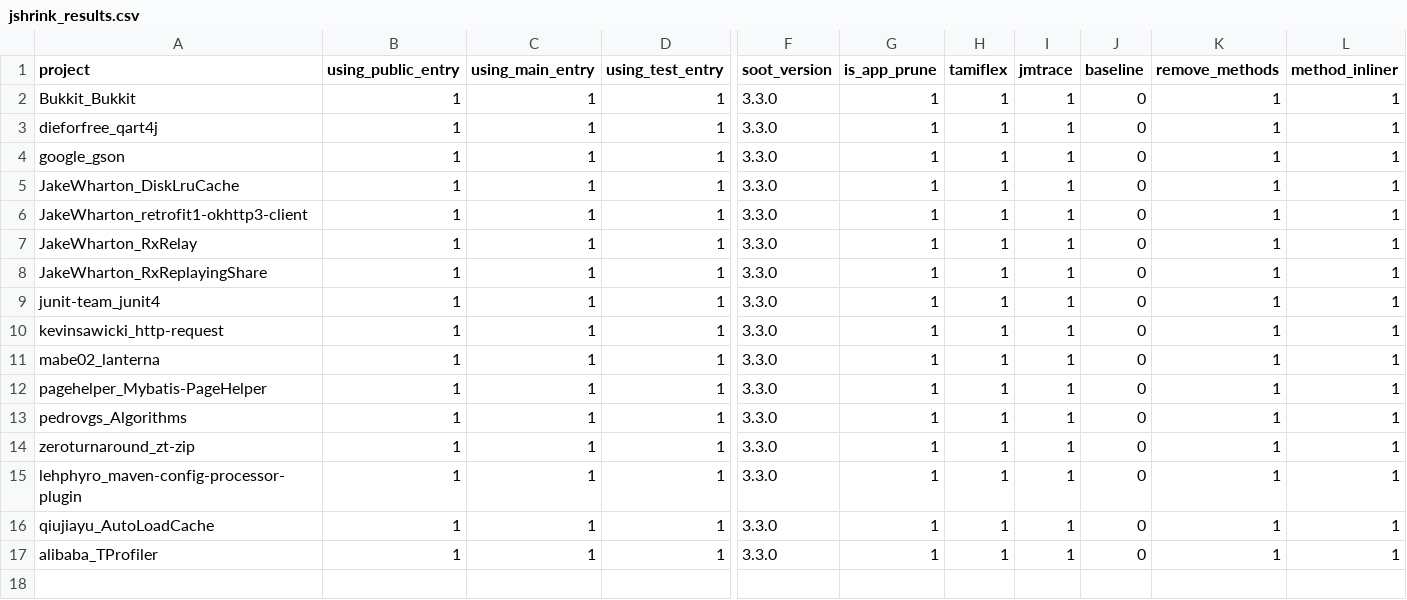
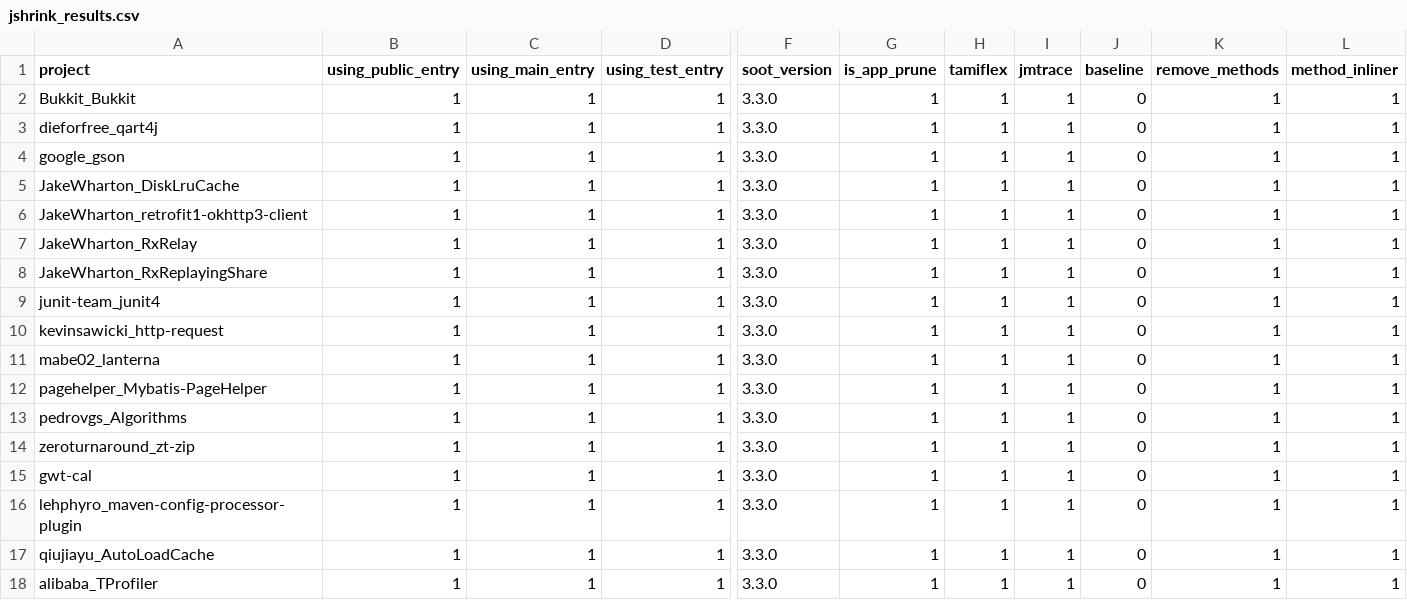
Before and after one commit to ASSERT-KTH/jdbl-experiments, a CSV file: revision/jshrink_results.csv, drawn as a sheet; only a part is shown, gaps mark what is left out; rows hold the shown columns only; the diff names each change by its address in the sheet, - before the commit and + after, or states it on an @@ line.

Commit message:
Add gwt-cal

```diff
--- a/revision/jshrink_results.csv
+++ b/revision/jshrink_results.csv
+row 15: gwt-cal | 1 | 1 | 1 | 3.3.0 | 1 | 1 | 1 | 0 | 1 | 1
```
